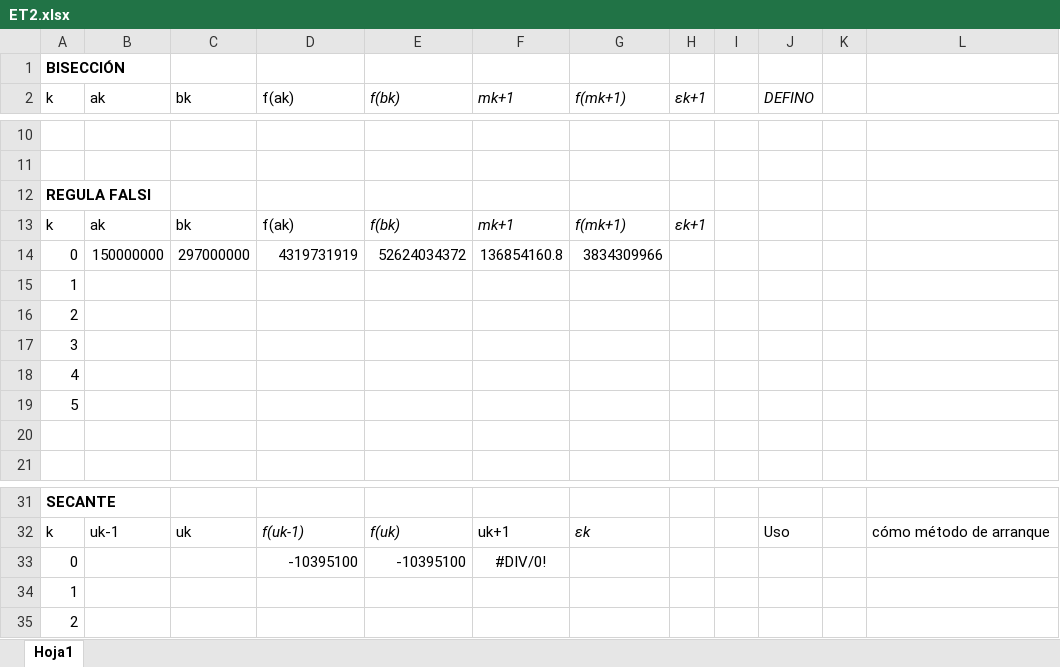
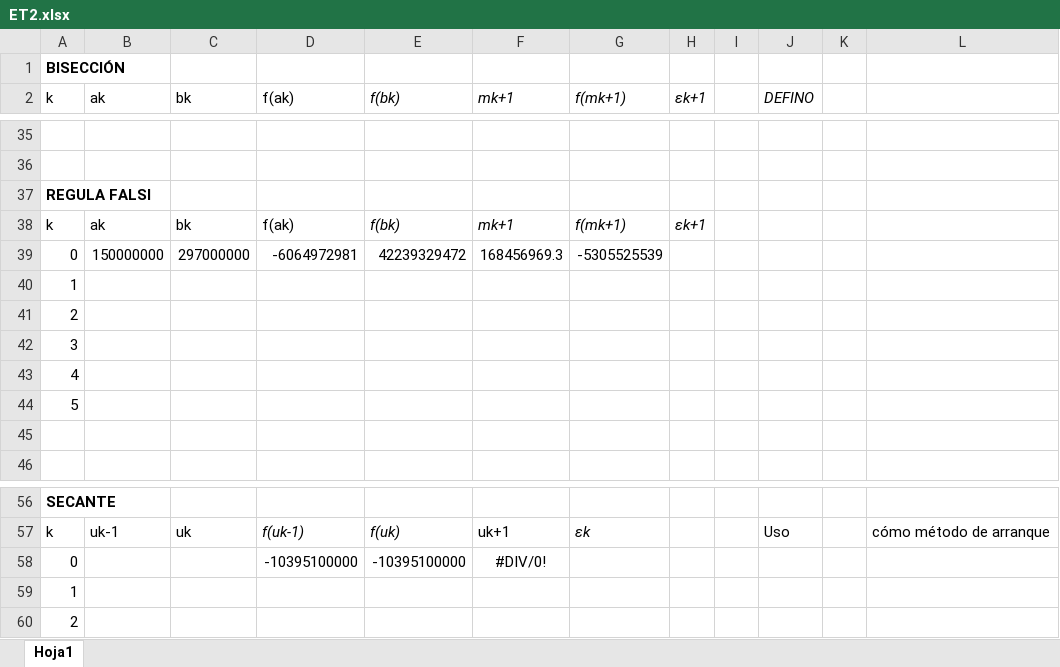
Before and after one commit to Agussasd/Analisis-Numerico, an Excel workbook: ET2.xlsx, sheet Hoja1, drawn as a sheet; only a part is shown, gaps mark what is left out; values as stored, in another font and other column widths than the file's, no borders; charts and pictures not drawn; addresses are those after the commit; the diff covers the shown part only; the diff names each change by its address in the sheet, - before the commit and + after, or states it on an @@ line.

Commit message:
v2

```diff
--- a/ET2.xlsx (sheet Hoja1)
+++ b/ET2.xlsx (sheet Hoja1)
-D39 (f(ak)): 4319731919
+D39 (f(ak)): -6064972981
-E39 (f(bk)): 52624034372
+E39 (f(bk)): 42239329472
-F39 (mk+1): 136854160.8
+F39 (mk+1): 168456969.3
-G39 (f(mk+1)): 3834309966
+G39 (f(mk+1)): -5305525539
-D58 (f(ak)): -10395100
+D58 (f(ak)): -10395100000
-E58 (f(bk)): -10395100
+E58 (f(bk)): -10395100000
```
Also changed, not shown: 28 added rows, 3 removed rows and 17 edited cells elsewhere in this sheet, formulas that keep their value, charts or pictures.
